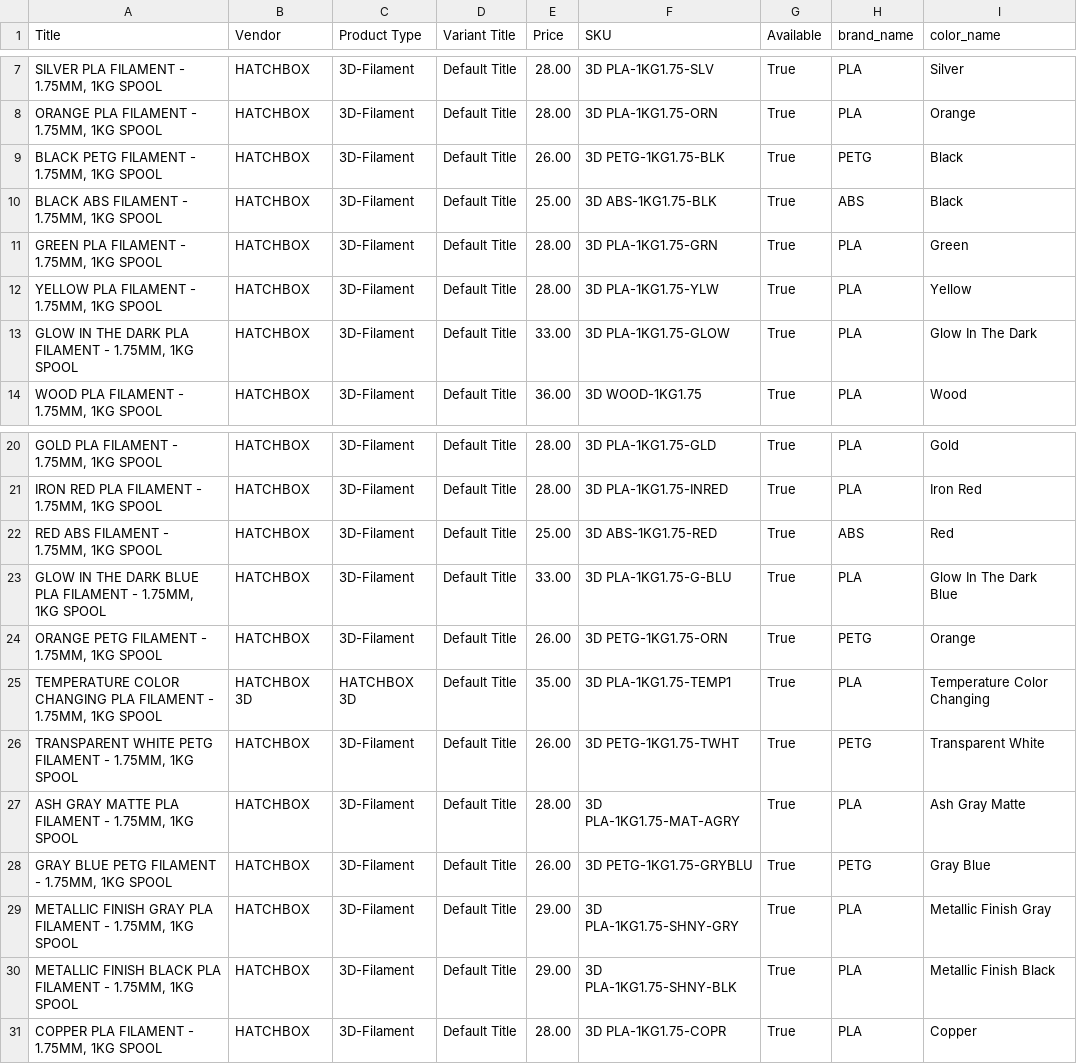
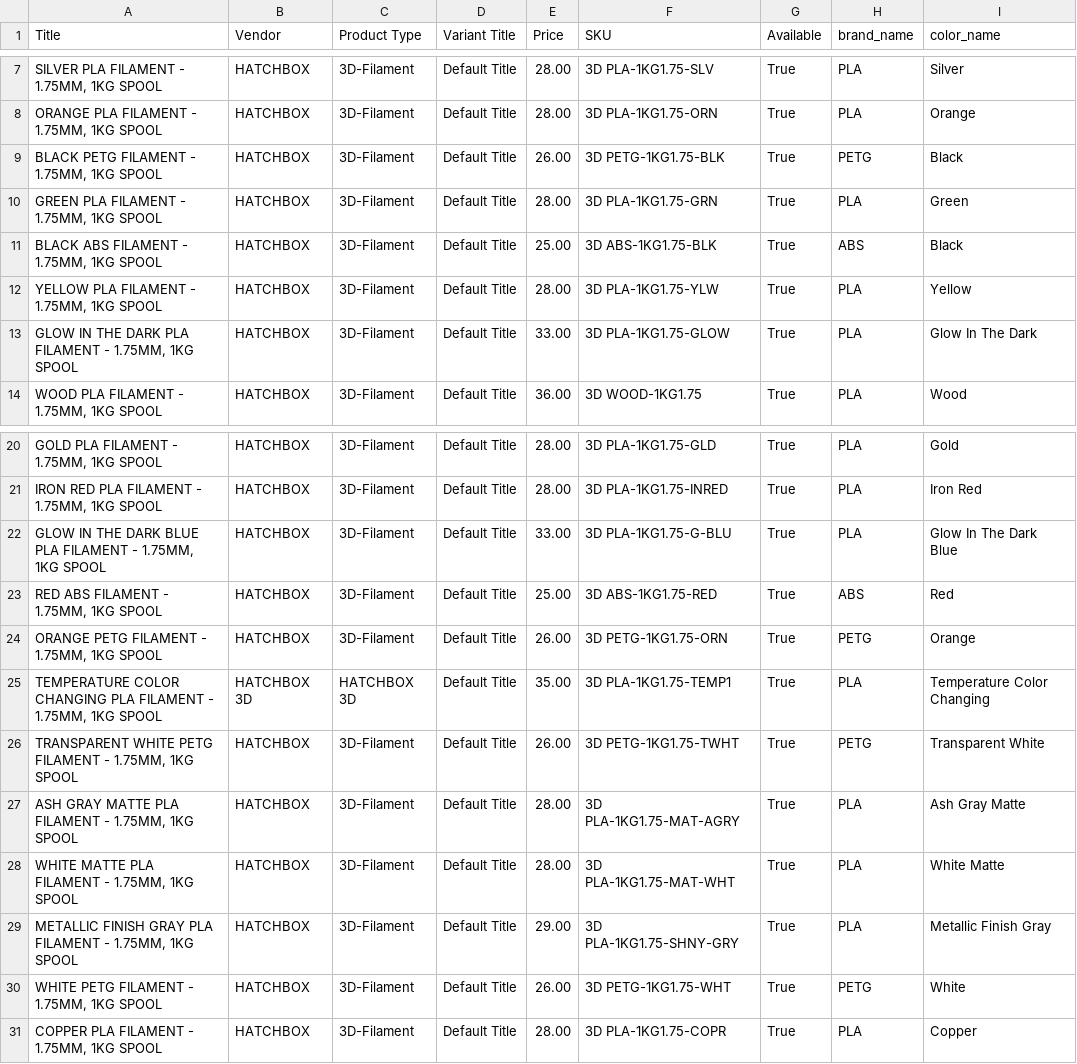
Before and after one commit to TechnicaVivunt/PCBD-ThePrintChipCodexDatabase, a CSV file: dbworker/hatchbox_filament_index.csv, drawn as a sheet; only a part is shown, gaps mark what is left out.

```diff
--- a/dbworker/hatchbox_filament_index.csv
+++ b/dbworker/hatchbox_filament_index.csv
@@ -9,4 +9,4 @@ Title,Vendor,Product Type,Variant Title,Price,SKU,Available,brand_name,color_nam
 "BLACK PETG FILAMENT - 1.75MM, 1KG SPOOL",HATCHBOX,3D-Filament,Default Title,26.00,3D PETG-1KG1.75-BLK,True,PETG,Black
+"GREEN PLA FILAMENT - 1.75MM, 1KG SPOOL",HATCHBOX,3D-Filament,Default Title,28.00,3D PLA-1KG1.75-GRN,True,PLA,Green
 "BLACK ABS FILAMENT - 1.75MM, 1KG SPOOL",HATCHBOX,3D-Filament,Default Title,25.00,3D ABS-1KG1.75-BLK,True,ABS,Black
-"GREEN PLA FILAMENT - 1.75MM, 1KG SPOOL",HATCHBOX,3D-Filament,Default Title,28.00,3D PLA-1KG1.75-GRN,True,PLA,Green
 "YELLOW PLA FILAMENT - 1.75MM, 1KG SPOOL",HATCHBOX,3D-Filament,Default Title,28.00,3D PLA-1KG1.75-YLW,True,PLA,Yellow
@@ -21,4 +21,4 @@ Title,Vendor,Product Type,Variant Title,Price,SKU,Available,brand_name,color_nam
 "IRON RED PLA FILAMENT - 1.75MM, 1KG SPOOL",HATCHBOX,3D-Filament,Default Title,28.00,3D PLA-1KG1.75-INRED,True,PLA,Iron Red
+"GLOW IN THE DARK BLUE PLA FILAMENT - 1.75MM, 1KG SPOOL",HATCHBOX,3D-Filament,Default Title,33.00,3D PLA-1KG1.75-G-BLU,True,PLA,Glow In The Dark Blue
 "RED ABS FILAMENT - 1.75MM, 1KG SPOOL",HATCHBOX,3D-Filament,Default Title,25.00,3D ABS-1KG1.75-RED,True,ABS,Red
-"GLOW IN THE DARK BLUE PLA FILAMENT - 1.75MM, 1KG SPOOL",HATCHBOX,3D-Filament,Default Title,33.00,3D PLA-1KG1.75-G-BLU,True,PLA,Glow In The Dark Blue
 "ORANGE PETG FILAMENT - 1.75MM, 1KG SPOOL",HATCHBOX,3D-Filament,Default Title,26.00,3D PETG-1KG1.75-ORN,True,PETG,Orange
@@ -27,5 +27,5 @@ Title,Vendor,Product Type,Variant Title,Price,SKU,Available,brand_name,color_nam
 "ASH GRAY MATTE PLA FILAMENT - 1.75MM, 1KG SPOOL",HATCHBOX,3D-Filament,Default Title,28.00,3D PLA-1KG1.75-MAT-AGRY,True,PLA,Ash Gray Matte
-"GRAY BLUE  PETG FILAMENT - 1.75MM, 1KG SPOOL",HATCHBOX,3D-Filament,Default Title,26.00,3D PETG-1KG1.75-GRYBLU,True,PETG,Gray Blue
+"WHITE MATTE PLA FILAMENT - 1.75MM, 1KG SPOOL",HATCHBOX,3D-Filament,Default Title,28.00,3D PLA-1KG1.75-MAT-WHT,True,PLA,White Matte
 "METALLIC FINISH GRAY PLA FILAMENT - 1.75MM, 1KG SPOOL",HATCHBOX,3D-Filament,Default Title,29.00,3D PLA-1KG1.75-SHNY-GRY,True,PLA,Metallic Finish Gray
-"METALLIC FINISH BLACK PLA FILAMENT - 1.75MM, 1KG SPOOL",HATCHBOX,3D-Filament,Default Title,29.00,3D PLA-1KG1.75-SHNY-BLK,True,PLA,Metallic Finish Black
+"WHITE PETG FILAMENT - 1.75MM, 1KG SPOOL",HATCHBOX,3D-Filament,Default Title,26.00,3D PETG-1KG1.75-WHT,True,PETG,White
 "COPPER PLA FILAMENT - 1.75MM, 1KG SPOOL",HATCHBOX,3D-Filament,Default Title,28.00,3D PLA-1KG1.75-COPR,True,PLA,Copper
```
Also changed, not shown: 1 other file.
